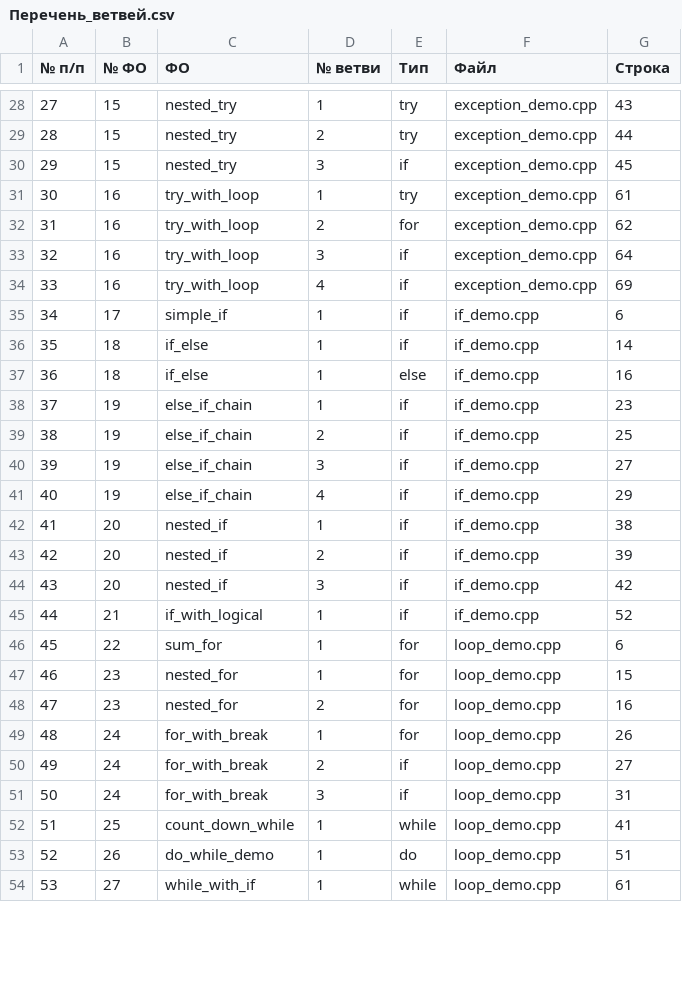
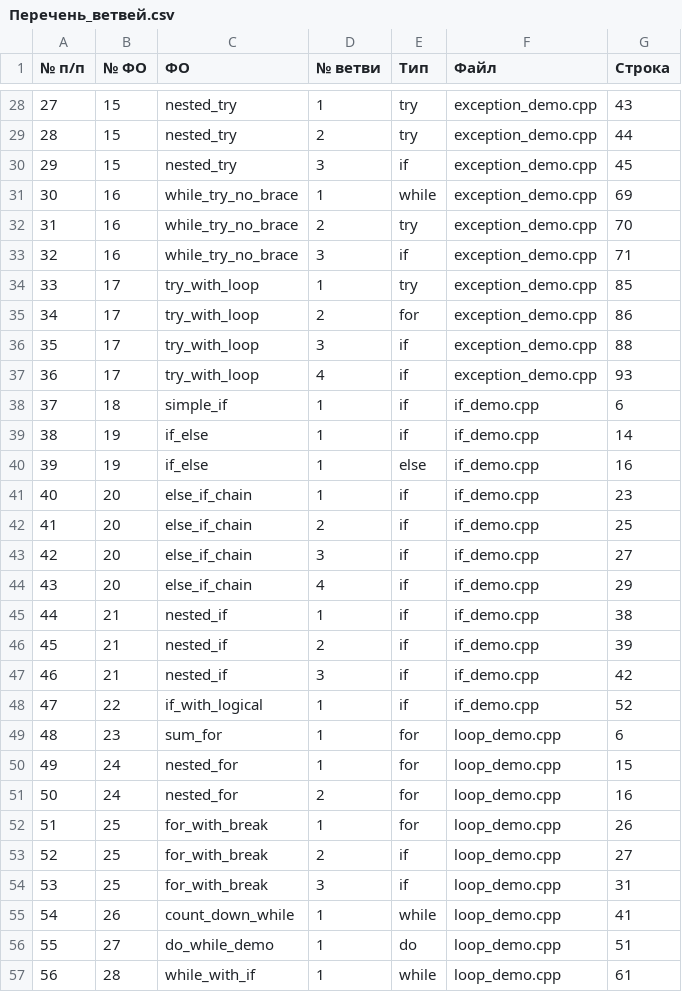
Before and after one commit to PSRODIONOV/codeql-parser, a CSV file: reports/small-projects/cpp-branches/Перечень_ветвей.csv, drawn as a sheet; only a part is shown, gaps mark what is left out; addresses are those after the commit; the diff covers the shown part only; the diff names each change by its address in the sheet, - before the commit and + after, or states it on an @@ line.

```diff
--- a/reports/small-projects/cpp-branches/Перечень_ветвей.csv
+++ b/reports/small-projects/cpp-branches/Перечень_ветвей.csv
-C31:C33 (ФО): try_with_loop
+C31:C33 (ФО): while_try_no_brace
-E31 (Тип): try
+E31 (Тип): while
-G31 (Строка): 61
+G31 (Строка): 69
-E32 (Тип): for
+E32 (Тип): try
-G32 (Строка): 62
+G32 (Строка): 70
-G33 (Строка): 64
+G33 (Строка): 71
+row 34: 33 | 17 | try_with_loop | 1 | try | exception_demo.cpp | 85
+row 35: 34 | 17 | try_with_loop | 2 | for | exception_demo.cpp | 86
+row 36: 35 | 17 | try_with_loop | 3 | if | exception_demo.cpp | 88
@@ column A (№ п/п) renumbered from row 37 down @@
-B37 (№ ФО): 16
+B37 (№ ФО): 17
-G37 (Строка): 69
+G37 (Строка): 93
-B38 (№ ФО): 17
+B38 (№ ФО): 18
-B39:B40 (№ ФО): 18
+B39:B40 (№ ФО): 19
-B41:B44 (№ ФО): 19
+B41:B44 (№ ФО): 20
-B45:B47 (№ ФО): 20
+B45:B47 (№ ФО): 21
-B48 (№ ФО): 21
+B48 (№ ФО): 22
-B49 (№ ФО): 22
+B49 (№ ФО): 23
-B50:B51 (№ ФО): 23
+B50:B51 (№ ФО): 24
-B52:B54 (№ ФО): 24
+B52:B54 (№ ФО): 25
-B55 (№ ФО): 25
+B55 (№ ФО): 26
-B56 (№ ФО): 26
+B56 (№ ФО): 27
-B57 (№ ФО): 27
+B57 (№ ФО): 28
```
Also changed, not shown: 2 added rows, 2 removed rows and 54 edited cells elsewhere in this file, reports/small-projects/cpp-branches/Карта_датчиков.csv, reports/small-projects/cpp-branches/Перечень_ФО(процедур_функций).csv, 8 other files.
